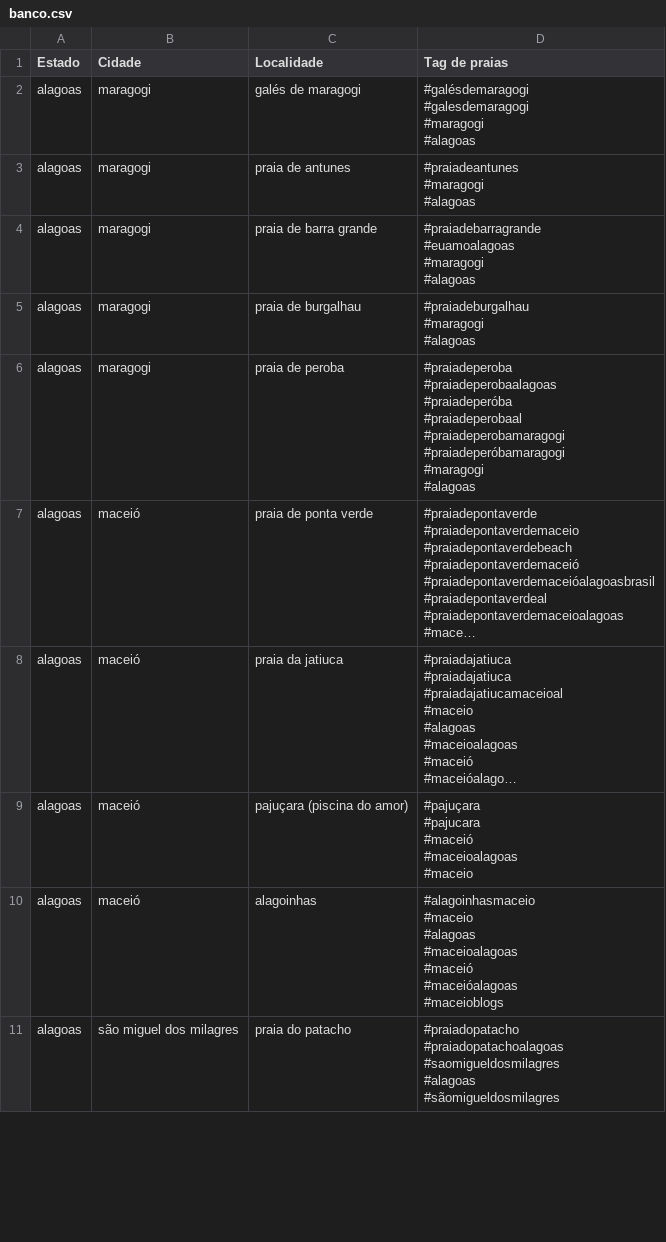
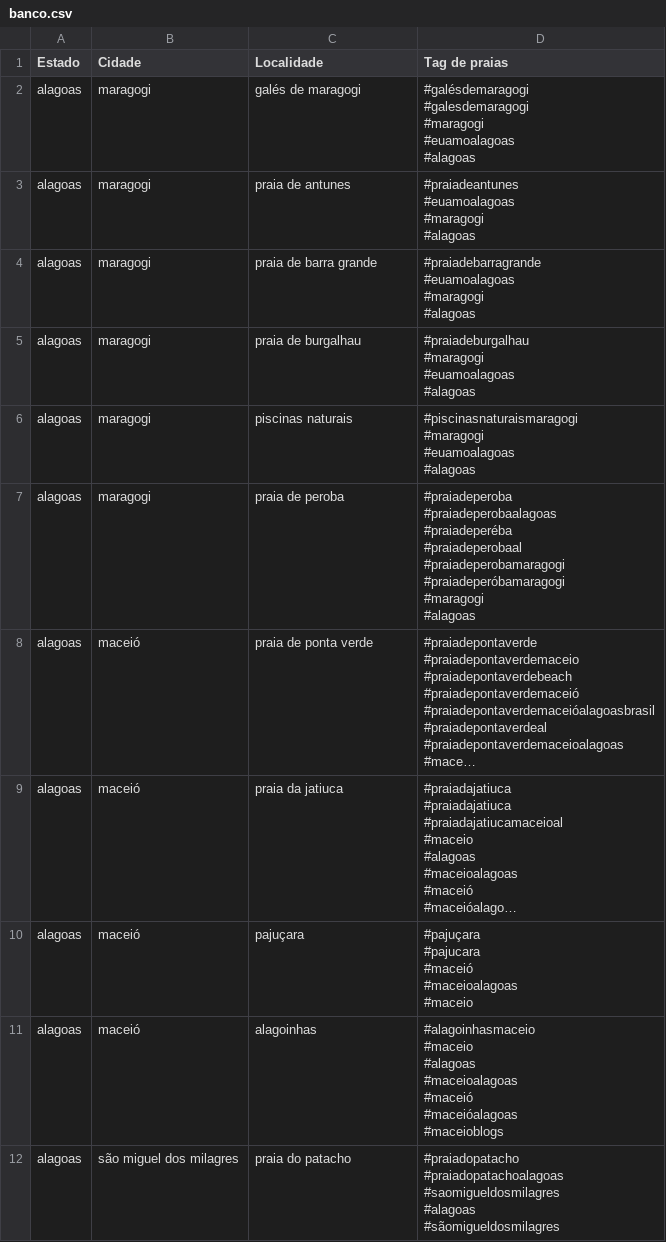
Before and after one commit to ACBozzi/Verificacao-de-uma-base, a CSV file: banco.csv, drawn as a sheet; only a part is shown; long unchanged cells end in …; addresses are those after the commit; ↵ is a line break in a cell; the diff covers the shown part only; the diff names each change by its address in the sheet, - before the commit and + after, or states it on an @@ line.

```diff
--- a/banco.csv
+++ b/banco.csv
-D2 (Tag de praias): …#galesdemaragogi ↵ #maragogi ↵ #alagoas
+D2 (Tag de praias): …#galesdemaragogi ↵ #maragogi ↵ #euamoalagoas ↵ #alagoas
-D3 (Tag de praias): #praiadeantunes ↵ #maragogi ↵ #alagoas
+D3 (Tag de praias): #praiadeantunes ↵ #euamoalagoas ↵ #maragogi ↵ #alagoas
-D5 (Tag de praias): #praiadeburgalhau ↵ #maragogi ↵ #alagoas
+D5 (Tag de praias): #praiadeburgalhau ↵ #maragogi ↵ #euamoalagoas ↵ #alagoas
+row 6: alagoas | maragogi | piscinas naturais | #piscinasnaturaismaragogi ↵ #maragogi ↵ #euamoalagoas ↵ #alagoas
-D7 (Tag de praias): #praiadeperoba ↵ #praiadeperobaalagoas ↵ #praiadeperóba ↵ #praiadeperobaal ↵ #praiadeperobamaragogi…
+D7 (Tag de praias): #praiadeperoba ↵ #praiadeperobaalagoas ↵ #praiadeperéba ↵ #praiadeperobaal ↵ #praiadeperobamaragogi…
-C10 (Localidade): pajuçara (piscina do amor)
+C10 (Localidade): pajuçara
```
Also changed, not shown: 50 edited cells elsewhere in this file.
